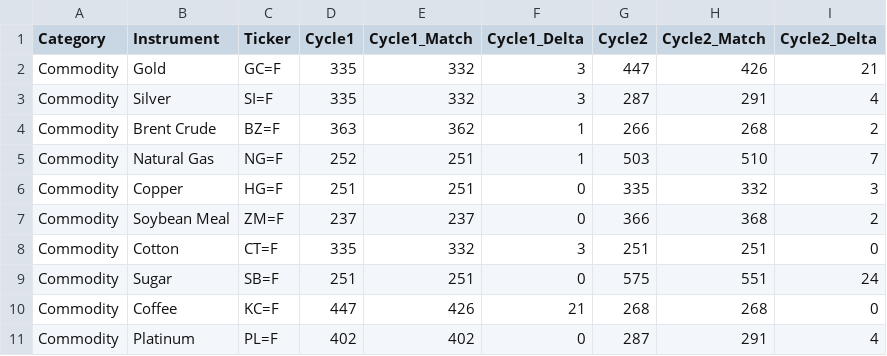
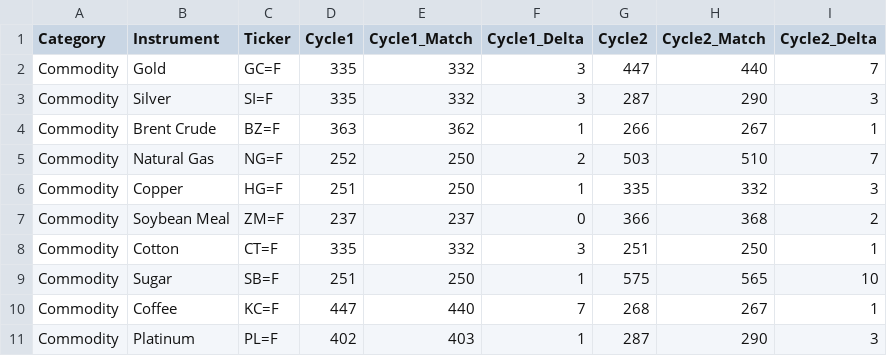
Before and after one commit to rakesh-tiwari-alersal/Universal-Market-Cycles, a CSV file: psd_results.2010-2025/match_psd_results_co.csv, drawn as a sheet.

```diff
--- a/psd_results.2010-2025/match_psd_results_co.csv
+++ b/psd_results.2010-2025/match_psd_results_co.csv
@@ -1,11 +1,11 @@
 Category,Instrument,Ticker,Cycle1,Cycle1_Match,Cycle1_Delta,Cycle2,Cycle2_Match,Cycle2_Delta
-Commodity,Gold,GC=F,335,332,3,447,426,21
-Commodity,Silver,SI=F,335,332,3,287,291,4
-Commodity,Brent Crude,BZ=F,363,362,1,266,268,2
-Commodity,Natural Gas,NG=F,252,251,1,503,510,7
-Commodity,Copper,HG=F,251,251,0,335,332,3
+Commodity,Gold,GC=F,335,332,3,447,440,7
+Commodity,Silver,SI=F,335,332,3,287,290,3
+Commodity,Brent Crude,BZ=F,363,362,1,266,267,1
+Commodity,Natural Gas,NG=F,252,250,2,503,510,7
+Commodity,Copper,HG=F,251,250,1,335,332,3
 Commodity,Soybean Meal,ZM=F,237,237,0,366,368,2
-Commodity,Cotton,CT=F,335,332,3,251,251,0
-Commodity,Sugar,SB=F,251,251,0,575,551,24
-Commodity,Coffee,KC=F,447,426,21,268,268,0
-Commodity,Platinum,PL=F,402,402,0,287,291,4
+Commodity,Cotton,CT=F,335,332,3,251,250,1
+Commodity,Sugar,SB=F,251,250,1,575,565,10
+Commodity,Coffee,KC=F,447,440,7,268,267,1
+Commodity,Platinum,PL=F,402,403,1,287,290,3
```
Also changed, not shown: psd_results.2010-2025/match_psd_results_eq.csv, psd_results.2010-2025/match_psd_results_fx.csv, 2 other files.
